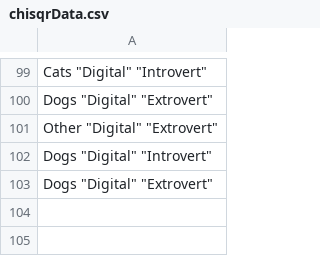
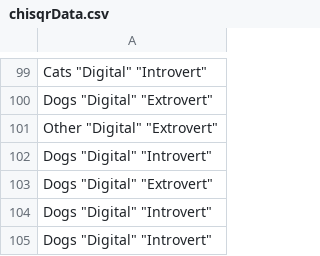
Before and after one commit to JohnnyDoorn/teaching-statistics, a CSV file: SSR/2024/16. chi_squared_test/chisqrData.csv, drawn as a sheet; only a part is shown, gaps mark what is left out.

```diff
--- a/SSR/2024/16. chi_squared_test/chisqrData.csv
+++ b/SSR/2024/16. chi_squared_test/chisqrData.csv
@@ -103 +103,3 @@
 "Dogs" "Digital" "Extrovert"
+"Dogs" "Digital" "Introvert"
+"Dogs" "Digital" "Introvert"
```
Also changed, not shown: 31 other files.
